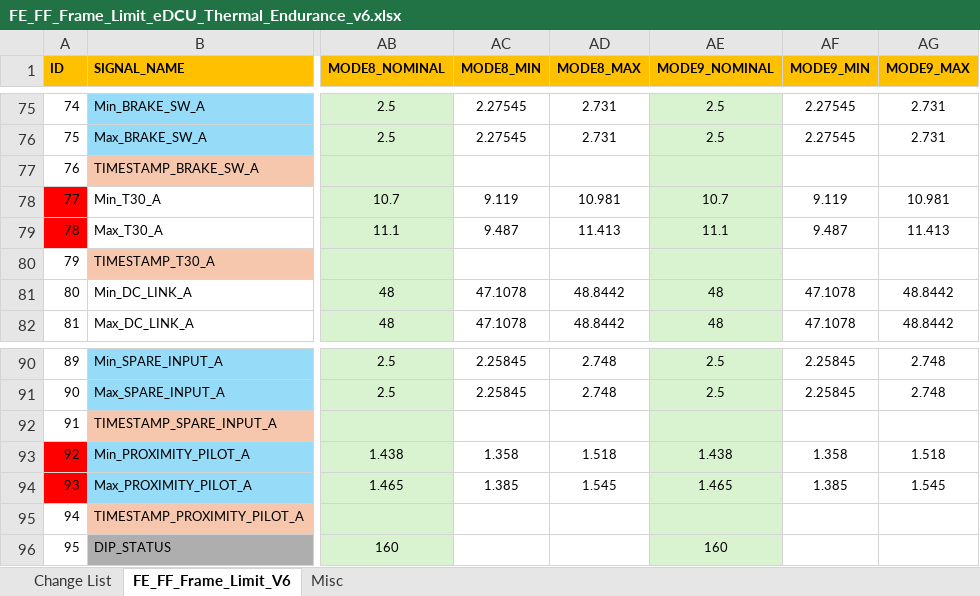
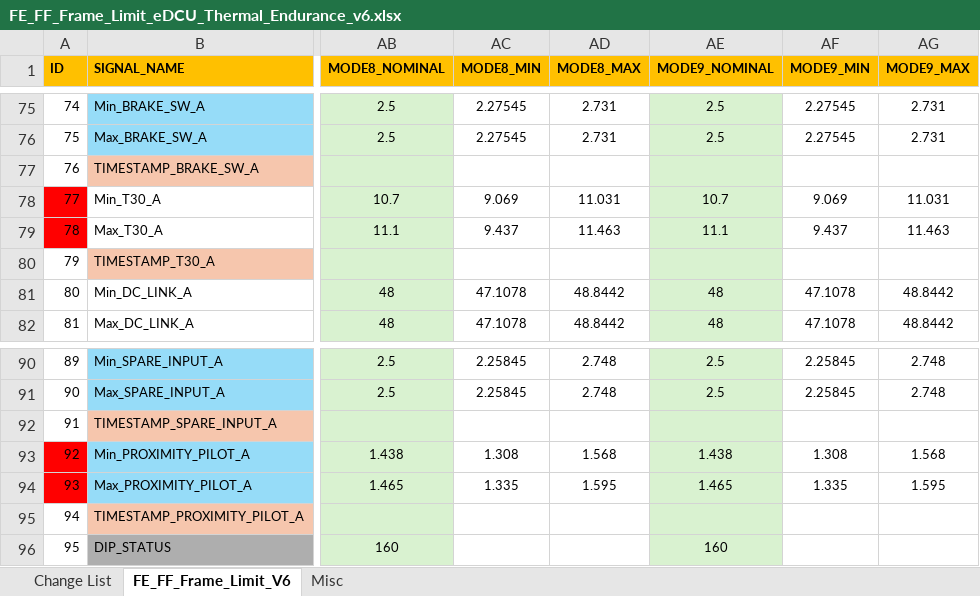
Before and after one commit to ltt24012025/eDCU_LTT, an Excel workbook: VT LTT Project/Data/Project Database Files/eDCU/48V HighCurrent/Configuration Files/Limit Files/6Head/FE_FF_Frame_Limit_eDCU_Thermal_Endurance_v6.xlsx, sheet FE_FF_Frame_Limit_V6, drawn as a sheet; only a part is shown, gaps mark what is left out; values as stored, in another font and other column widths than the file's, no borders; conditional formats not drawn; the diff covers the shown part only; the diff names each change by its address in the sheet, - before the commit and + after, or states it on an @@ line.

Commit message:
Limit update provided by Lokesh

```diff
--- a/VT LTT Project/Data/Project Database Files/eDCU/48V HighCurrent/Configuration Files/Limit Files/6Head/FE_FF_Frame_Limit_eDCU_Thermal_Endurance_v6.xlsx (sheet FE_FF_Frame_Limit_V6)
+++ b/VT LTT Project/Data/Project Database Files/eDCU/48V HighCurrent/Configuration Files/Limit Files/6Head/FE_FF_Frame_Limit_eDCU_Thermal_Endurance_v6.xlsx (sheet FE_FF_Frame_Limit_V6)
-AC78 (MODE8_MIN): 9.119
+AC78 (MODE8_MIN): 9.069
-AD78 (MODE8_MAX): 10.981
+AD78 (MODE8_MAX): 11.031
-AF78 (MODE9_MIN): 9.119
+AF78 (MODE9_MIN): 9.069
-AG78 (MODE9_MAX): 10.981
+AG78 (MODE9_MAX): 11.031
-AC79 (MODE8_MIN): 9.487
+AC79 (MODE8_MIN): 9.437
-AD79 (MODE8_MAX): 11.413
+AD79 (MODE8_MAX): 11.463
-AF79 (MODE9_MIN): 9.487
+AF79 (MODE9_MIN): 9.437
-AG79 (MODE9_MAX): 11.413
+AG79 (MODE9_MAX): 11.463
-AC93 (MODE8_MIN): 1.358
+AC93 (MODE8_MIN): 1.308
-AD93 (MODE8_MAX): 1.518
+AD93 (MODE8_MAX): 1.568
-AF93 (MODE9_MIN): 1.358
+AF93 (MODE9_MIN): 1.308
-AG93 (MODE9_MAX): 1.518
+AG93 (MODE9_MAX): 1.568
-AC94 (MODE8_MIN): 1.385
+AC94 (MODE8_MIN): 1.335
-AD94 (MODE8_MAX): 1.545
+AD94 (MODE8_MAX): 1.595
-AF94 (MODE9_MIN): 1.385
+AF94 (MODE9_MIN): 1.335
-AG94 (MODE9_MAX): 1.545
+AG94 (MODE9_MAX): 1.595
```
Also changed, not shown: 32 edited cells elsewhere in this sheet, 1 other file.
